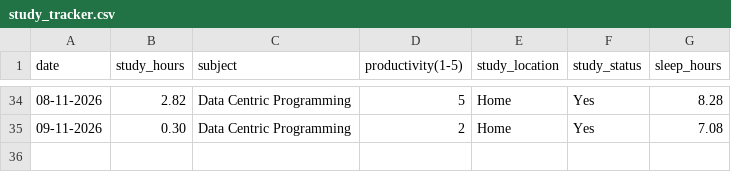
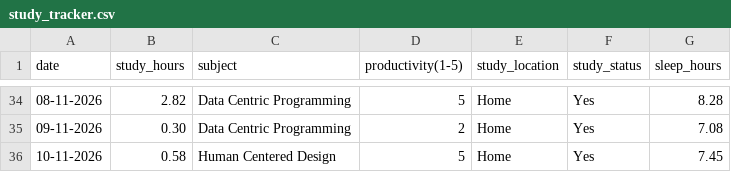
Before and after one commit to Askada21/dcp-assignment, a CSV file: data/study_tracker.csv, drawn as a sheet; only a part is shown, gaps mark what is left out.

Commit message:
Add day 26

```diff
--- a/data/study_tracker.csv
+++ b/data/study_tracker.csv
@@ -35 +35,2 @@ date,study_hours,subject,productivity(1-5),study_location,study_status,sleep_hou
 09-11-2026,0.30,Data Centric Programming,2,Home,Yes,7.08
+10-11-2026,0.58,Human Centered Design,5,Home,Yes,7.45
```
